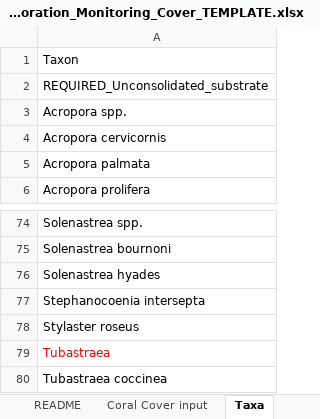
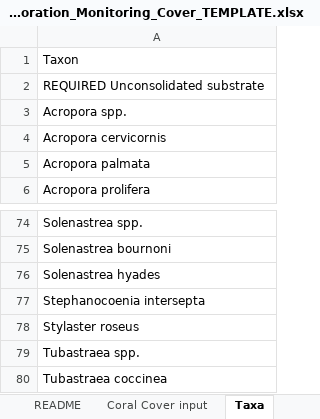
Before and after one commit to laurenttoth/CarbonateBudgetRestorationTool, an Excel workbook: www/Restoration_Monitoring_Cover_TEMPLATE.xlsx, sheet Taxa, drawn as a sheet; only a part is shown, gaps mark what is left out; values as stored, in another font and other column widths than the file's, no borders; the diff names each change by its address in the sheet, - before the commit and + after, or states it on an @@ line.

Commit message:
update branding & rest. planning layout; .xlsx & .csv cleaning

```diff
--- a/www/Restoration_Monitoring_Cover_TEMPLATE.xlsx (sheet Taxa)
+++ b/www/Restoration_Monitoring_Cover_TEMPLATE.xlsx (sheet Taxa)
-A2: REQUIRED_Unconsolidated_substrate
+A2: REQUIRED Unconsolidated substrate
-A79: Tubastraea
+A79: Tubastraea spp.
-A79 text colour: #FF0000
+A79 text colour: black
```
Also changed, not shown: www/Baseline_Cover_EXAMPLE.xlsx, www/Baseline_Cover_TEMPLATE.xlsx, 6 other files.
